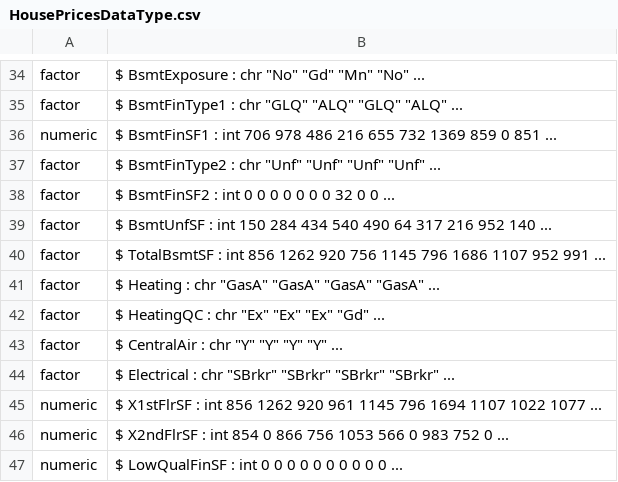
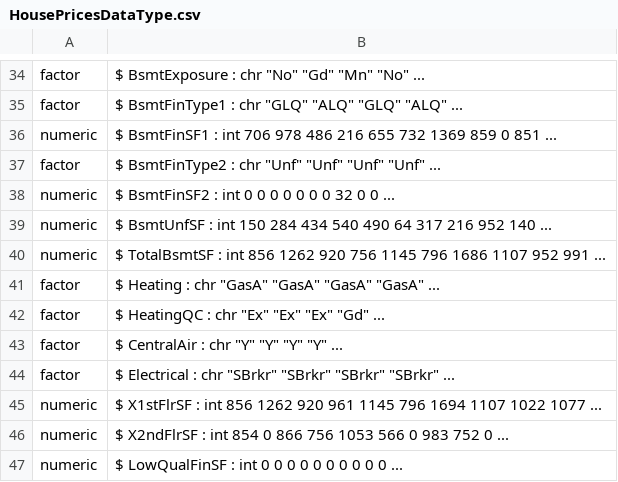
Before and after one commit to ismaelcv/Datasets, a CSV file: HousePricesDataType.csv, drawn as a sheet; only a part is shown, gaps mark what is left out.

Commit message:
Update HousePricesDataType.csv

```diff
--- a/HousePricesDataType.csv
+++ b/HousePricesDataType.csv
@@ -37,5 +37,5 @@ numeric, $ BsmtFinSF1   : int  706 978 486 216 655 732 1369 859 0 851 ...
 factor," $ BsmtFinType2 : chr  ""Unf"" ""Unf"" ""Unf"" ""Unf"" ..."
-factor, $ BsmtFinSF2   : int  0 0 0 0 0 0 0 32 0 0 ...
-factor, $ BsmtUnfSF    : int  150 284 434 540 490 64 317 216 952 140 ...
-factor, $ TotalBsmtSF  : int  856 1262 920 756 1145 796 1686 1107 952 991 ...
+numeric, $ BsmtFinSF2   : int  0 0 0 0 0 0 0 32 0 0 ...
+numeric, $ BsmtUnfSF    : int  150 284 434 540 490 64 317 216 952 140 ...
+numeric, $ TotalBsmtSF  : int  856 1262 920 756 1145 796 1686 1107 952 991 ...
 factor," $ Heating      : chr  ""GasA"" ""GasA"" ""GasA"" ""GasA"" ..."
```
